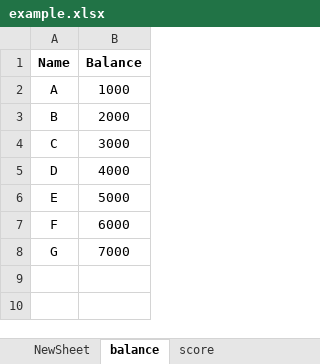
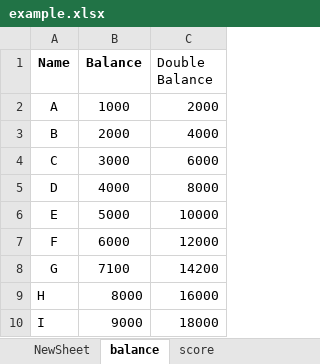
Before and after one commit to SantoshCollabDev/Openpyxl, an Excel workbook: example.xlsx, sheet balance, drawn as a sheet; values as stored, in another font and other column widths than the file's, no borders; the diff names each change by its address in the sheet, - before the commit and + after, or states it on an @@ line.

Commit message:
write/update excel

```diff
--- a/example.xlsx (sheet balance)
+++ b/example.xlsx (sheet balance)
+column C (Double Balance), rows 2-8: 2000 | 4000 | 6000 | 8000 | 10000 | 12000 | 14200
-B8 (Balance): 7000
+B8 (Balance): 7100
+row 9: H | 8000 | 16000
+row 10: I | 9000 | 18000
```
Also changed, not shown: sheet score, 1 other file.
